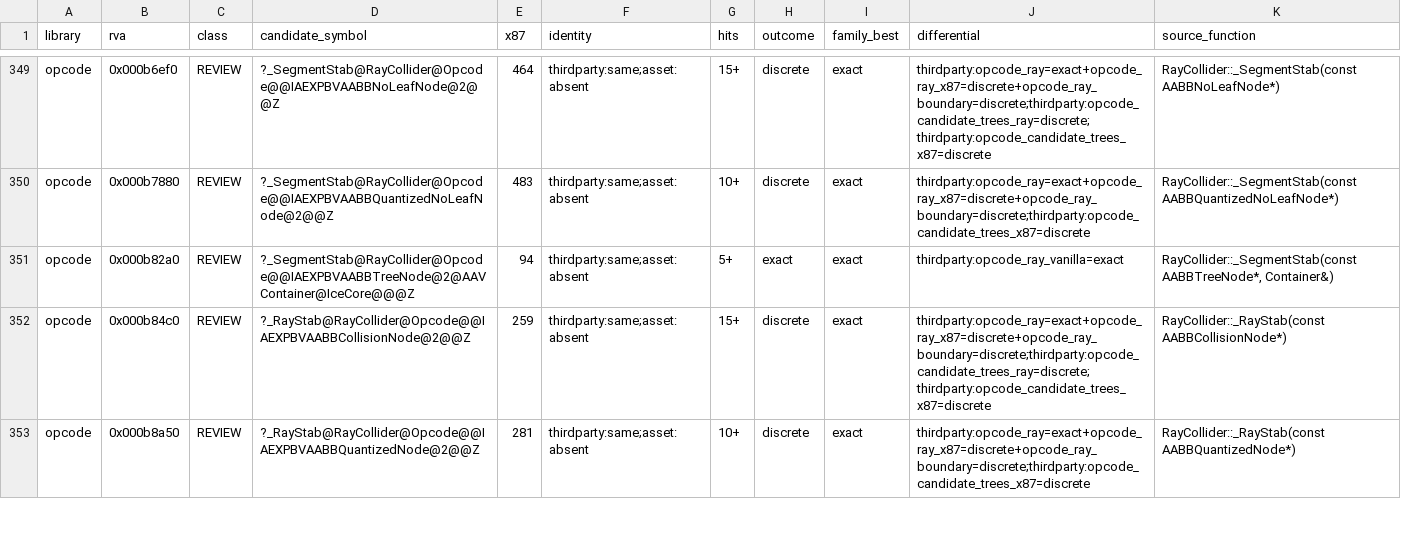
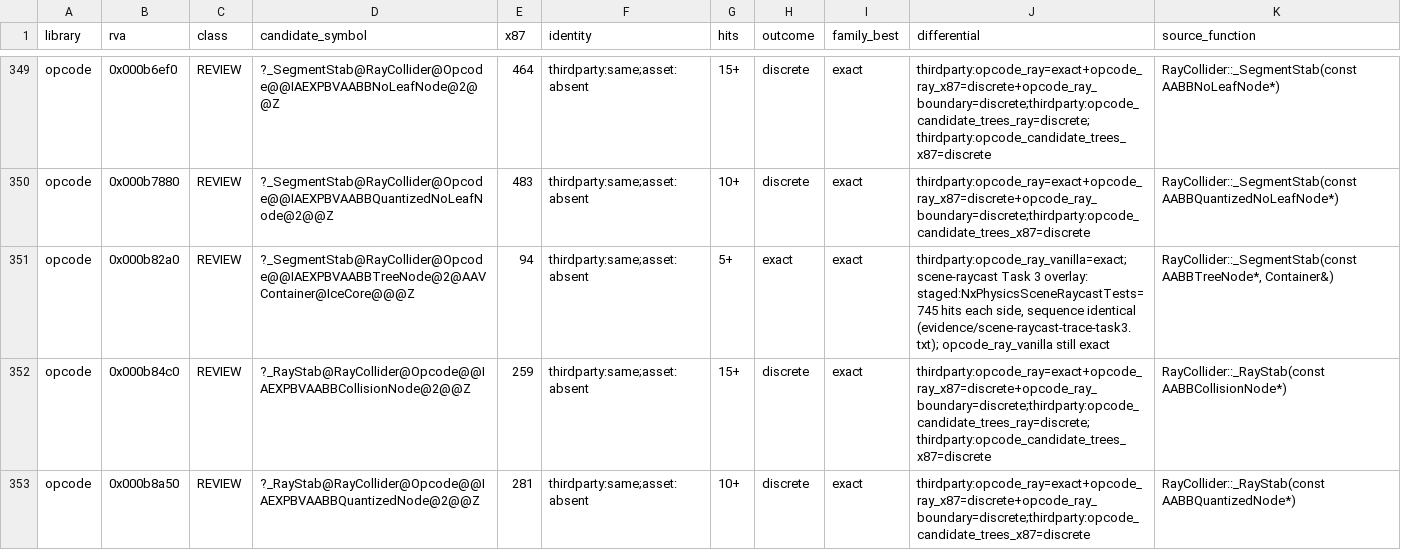
Before and after one commit to raynorpat/Novodex, a CSV file: docs/reconstruction/novodex-physics/evidence/phase4-third-party-map/vendored_coverage.csv, drawn as a sheet; only a part is shown, gaps mark what is left out.

```diff
--- a/docs/reconstruction/novodex-physics/evidence/phase4-third-party-map/vendored_coverage.csv
+++ b/docs/reconstruction/novodex-physics/evidence/phase4-third-party-map/vendored_coverage.csv
@@ -350,3 +350,3 @@ opcode,0x000b6ef0,REVIEW,?_SegmentStab@RayCollider@Opcode@@IAEXPBVAABBNoLeafNode
 opcode,0x000b7880,REVIEW,?_SegmentStab@RayCollider@Opcode@@IAEXPBVAABBQuantizedNoLeafNode@2@@Z,483,thirdparty:same;asset:absent,10+,discrete,exact,thirdparty:opcode_ray=exact+opcode_ray_x87=discrete+opcode_ray_boundary=discrete;thirdparty:opcode_candidate_trees_x87=discrete,RayCollider::_SegmentStab(const AABBQuantizedNoLeafNode*)
-opcode,0x000b82a0,REVIEW,?_SegmentStab@RayCollider@Opcode@@IAEXPBVAABBTreeNode@2@AAVContainer@IceCore@@@Z,94,thirdparty:same;asset:absent,5+,exact,exact,thirdparty:opcode_ray_vanilla=exact,"RayCollider::_SegmentStab(const AABBTreeNode*, Container&)"
+opcode,0x000b82a0,REVIEW,?_SegmentStab@RayCollider@Opcode@@IAEXPBVAABBTreeNode@2@AAVContainer@IceCore@@@Z,94,thirdparty:same;asset:absent,5+,exact,exact,"thirdparty:opcode_ray_vanilla=exact; scene-raycast Task 3 overlay: staged:NxPhysicsSceneRaycastTests=745 hits each side, sequence identical (evidence/scene-raycast-trace-task3.txt); opcode_ray_vanilla still exact","RayCollider::_SegmentStab(const AABBTreeNode*, Container&)"
 opcode,0x000b84c0,REVIEW,?_RayStab@RayCollider@Opcode@@IAEXPBVAABBCollisionNode@2@@Z,259,thirdparty:same;asset:absent,15+,discrete,exact,thirdparty:opcode_ray=exact+opcode_ray_x87=discrete+opcode_ray_boundary=discrete;thirdparty:opcode_candidate_trees_ray=discrete;thirdparty:opcode_candidate_trees_x87=discrete,RayCollider::_RayStab(const AABBCollisionNode*)
```
Also changed, not shown: docs/reconstruction/novodex-physics/evidence/phase4-third-party-map/opcode_match.csv, docs/reconstruction/novodex-physics/evidence/phase4-third-party-map/opcode_review.csv, 9 other files.
